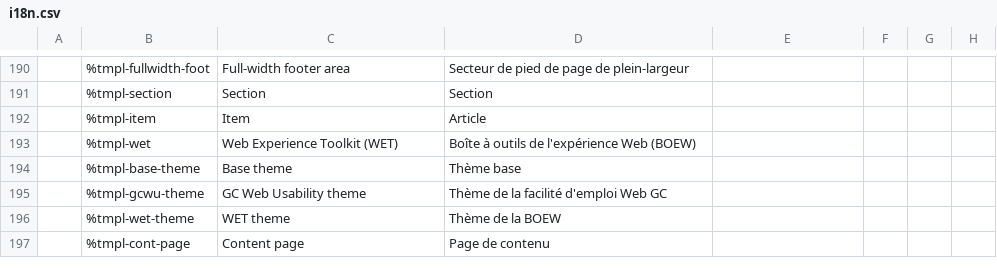
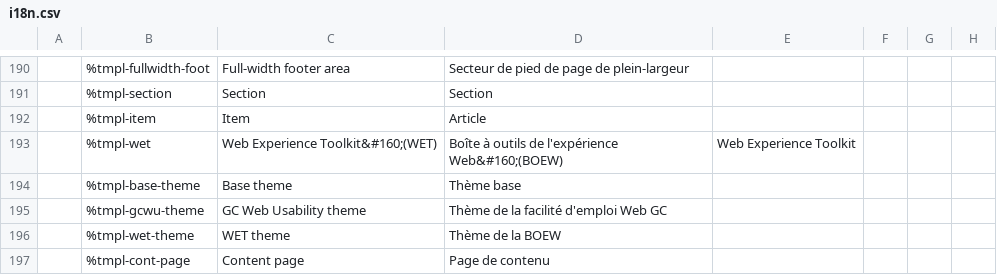
Before and after one commit to wet-boew/wet-boew, a CSV file: src/js/i18n/i18n.csv, drawn as a sheet; only a part is shown, gaps mark what is left out; the diff names each change by its address in the sheet, - before the commit and + after, or states it on an @@ line.

Commit message:
Fixed example site title in i18n.csv.

```diff
--- a/src/js/i18n/i18n.csv
+++ b/src/js/i18n/i18n.csv
-C193: Web Experience Toolkit (WET)
+C193: Web Experience Toolkit&#160;(WET)
-D193: Boîte à outils de l'expérience Web (BOEW)
+D193: Boîte à outils de l'expérience Web&#160;(BOEW)
-E193: (empty)
+E193: Web Experience Toolkit
```
